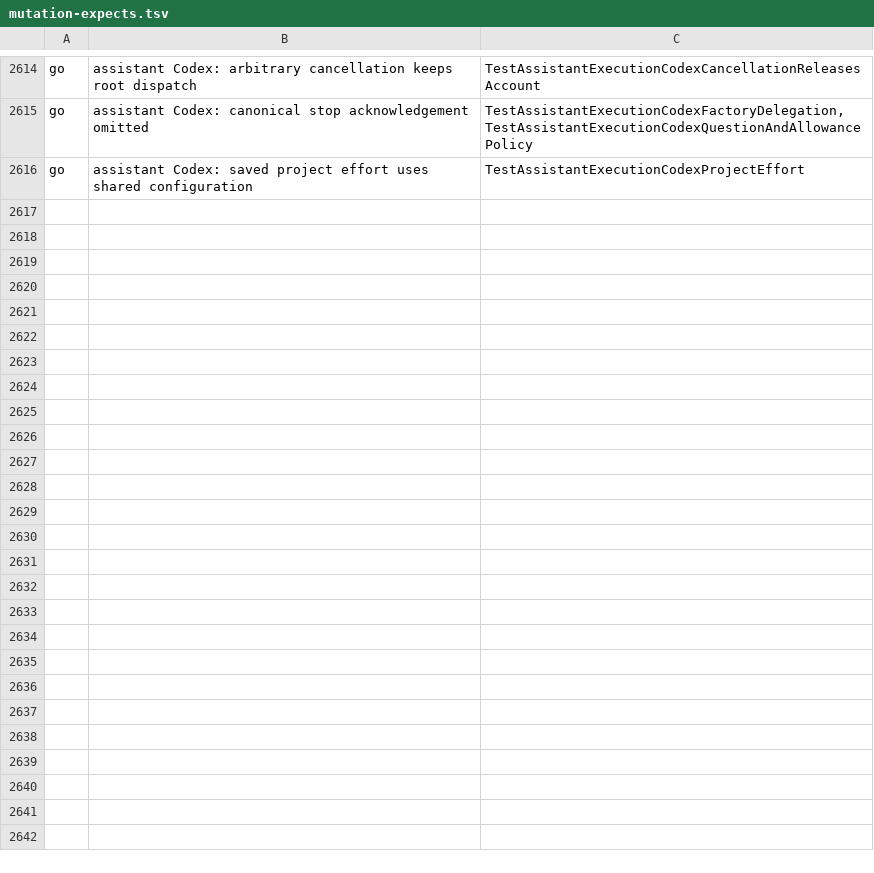
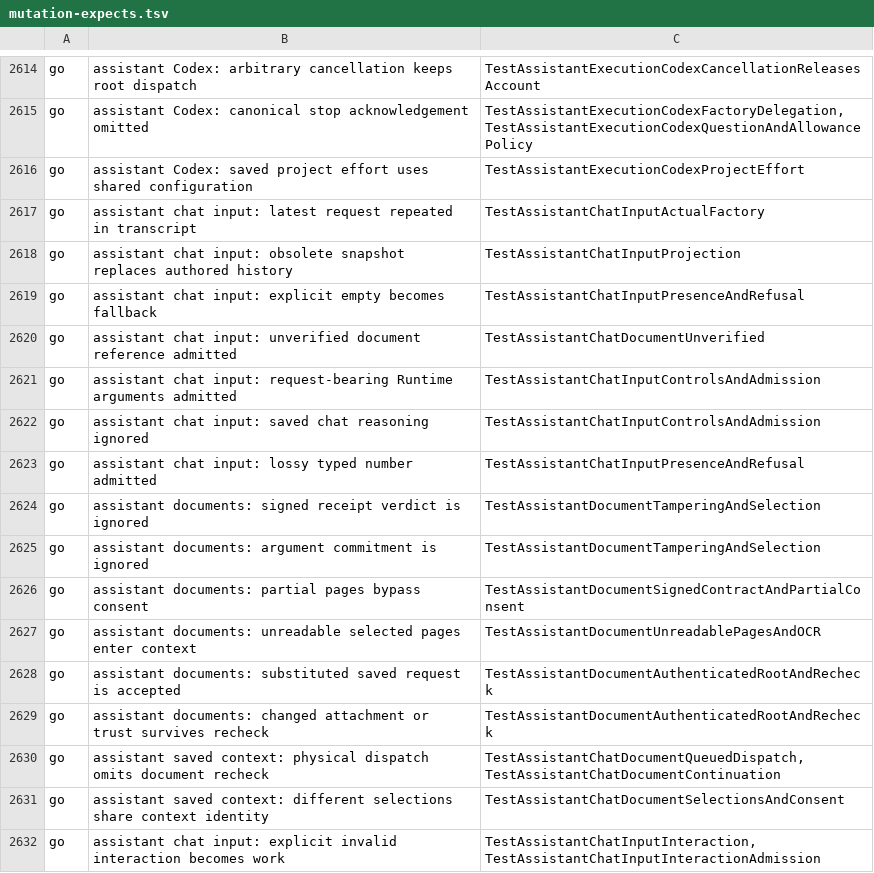
Before and after one commit to Judgment-Pack/judgment-pack-desk, a TSV file: scripts/mutation-expects.tsv, drawn as a sheet; only a part is shown, gaps mark what is left out; the diff names each change by its address in the sheet, - before the commit and + after, or states it on an @@ line.

```diff
--- a/scripts/mutation-expects.tsv
+++ b/scripts/mutation-expects.tsv
+row 2617: go | assistant chat input: latest request repeated in transcript | TestAssistantChatInputActualFactory
+row 2618: go | assistant chat input: obsolete snapshot replaces authored history | TestAssistantChatInputProjection
+row 2619: go | assistant chat input: explicit empty becomes fallback | TestAssistantChatInputPresenceAndRefusal
+row 2620: go | assistant chat input: unverified document reference admitted | TestAssistantChatDocumentUnverified
+row 2621: go | assistant chat input: request-bearing Runtime arguments admitted | TestAssistantChatInputControlsAndAdmission
+row 2622: go | assistant chat input: saved chat reasoning ignored | TestAssistantChatInputControlsAndAdmission
+row 2623: go | assistant chat input: lossy typed number admitted | TestAssistantChatInputPresenceAndRefusal
+row 2624: go | assistant documents: signed receipt verdict is ignored | TestAssistantDocumentTamperingAndSelection
+row 2625: go | assistant documents: argument commitment is ignored | TestAssistantDocumentTamperingAndSelection
+row 2626: go | assistant documents: partial pages bypass consent | TestAssistantDocumentSignedContractAndPartialConsent
+row 2627: go | assistant documents: unreadable selected pages enter context | TestAssistantDocumentUnreadablePagesAndOCR
+row 2628: go | assistant documents: substituted saved request is accepted | TestAssistantDocumentAuthenticatedRootAndRecheck
+row 2629: go | assistant documents: changed attachment or trust survives recheck | TestAssistantDocumentAuthenticatedRootAndRecheck
+row 2630: go | assistant saved context: physical dispatch omits document recheck | TestAssistantChatDocumentQueuedDispatch,TestAssistantChatDocumentContinuation
+row 2631: go | assistant saved context: different selections share context identity | TestAssistantChatDocumentSelectionsAndConsent
+row 2632: go | assistant chat input: explicit invalid interaction becomes work | TestAssistantChatInputInteraction,TestAssistantChatInputInteractionAdmission
```
Also changed, not shown: 26 other files.
